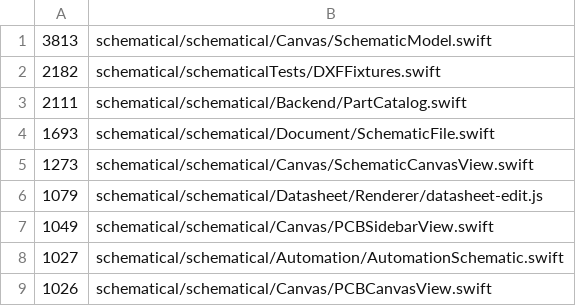
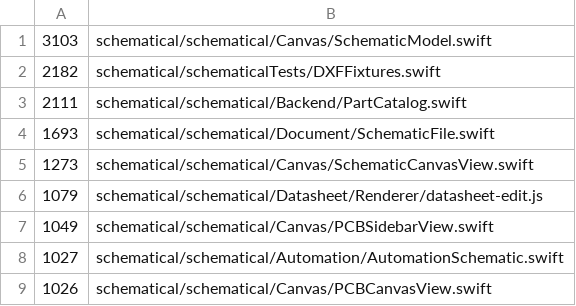
Before and after one commit to zaun/schematical, a TSV file: scripts/source-size-ratchet.tsv, drawn as a sheet.

```diff
--- a/scripts/source-size-ratchet.tsv
+++ b/scripts/source-size-ratchet.tsv
@@ -1,2 +1,2 @@
-3813	schematical/schematical/Canvas/SchematicModel.swift
+3103	schematical/schematical/Canvas/SchematicModel.swift
 2182	schematical/schematicalTests/DXFFixtures.swift
```
Also changed, not shown: scripts/coverage-ratchet.tsv, 14 other files.
